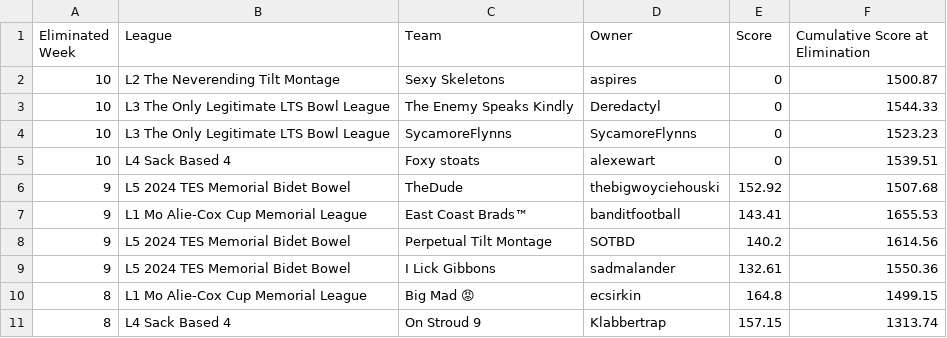
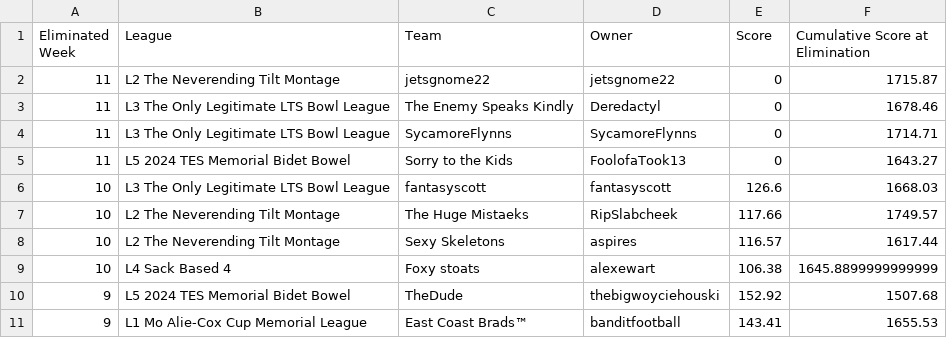
Before and after one commit to matthewdwood82/LTS-Bowl-2024, a CSV file: dat/df_eliminated.csv, drawn as a sheet; only a part is shown; the shorter side is filled out with more unchanged rows.

```diff
--- a/dat/df_eliminated.csv
+++ b/dat/df_eliminated.csv
@@ -1,6 +1,10 @@
 Eliminated Week,League,Team,Owner,Score,Cumulative Score at Elimination
-10,L2 The Neverending Tilt Montage,Sexy Skeletons,aspires,0,1500.87
-10,L3 The Only Legitimate LTS Bowl League,The Enemy Speaks Kindly,Deredactyl,0,1544.33
-10,L3 The Only Legitimate LTS Bowl League,SycamoreFlynns,SycamoreFlynns,0,1523.23
-10,L4 Sack Based 4,Foxy stoats,alexewart,0,1539.51
+11,L2 The Neverending Tilt Montage,jetsgnome22,jetsgnome22,0,1715.87
+11,L3 The Only Legitimate LTS Bowl League,The Enemy Speaks Kindly,Deredactyl,0,1678.46
+11,L3 The Only Legitimate LTS Bowl League,SycamoreFlynns,SycamoreFlynns,0,1714.71
+11,L5 2024 TES Memorial Bidet Bowel,Sorry to the Kids,FoolofaTook13,0,1643.27
+10,L3 The Only Legitimate LTS Bowl League,fantasyscott,fantasyscott,126.6,1668.03
+10,L2 The Neverending Tilt Montage,The Huge Mistaeks,RipSlabcheek,117.66,1749.57
+10,L2 The Neverending Tilt Montage,Sexy Skeletons,aspires,116.57,1617.44
+10,L4 Sack Based 4,Foxy stoats,alexewart,106.38,1645.8899999999999
 9,L5 2024 TES Memorial Bidet Bowel,TheDude,thebigwoyciehouski,152.92,1507.68
```
Also changed, not shown: dat/df_survived.csv, dat/df_total_points.csv, 4 other files.
